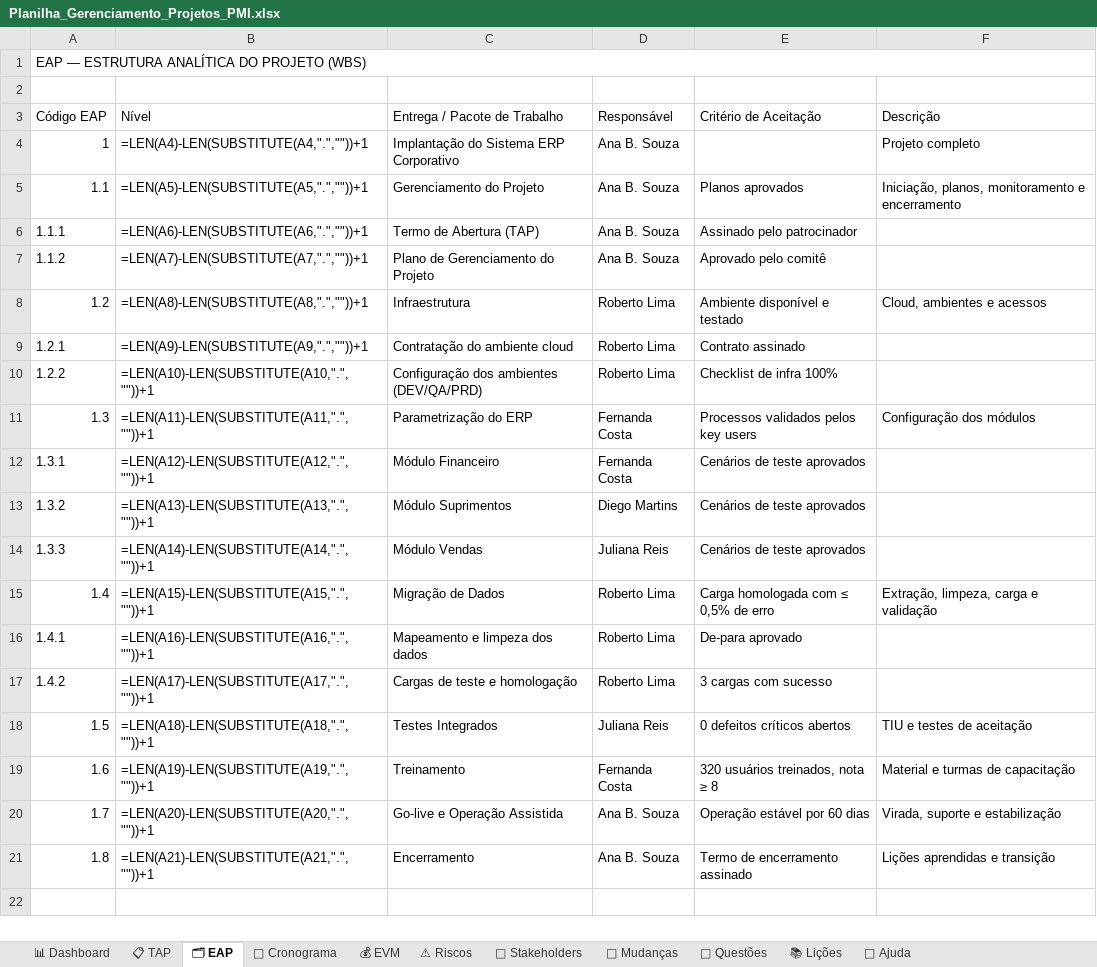
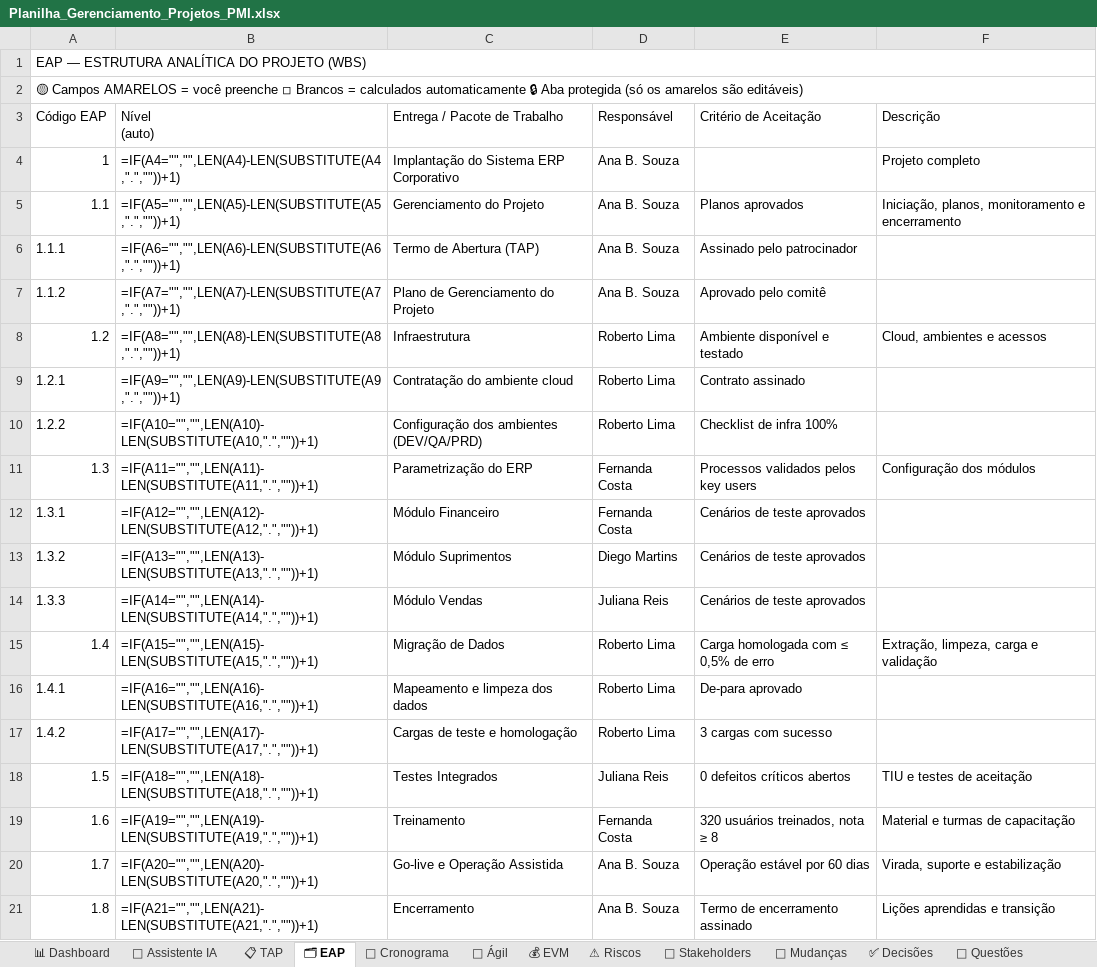
Before and after one commit to ahebeler1974/awesome-claude-skills, an Excel workbook: planilha-gerenciamento-projetos-pmi/Planilha_Gerenciamento_Projetos_PMI.xlsx, sheet 🗂 EAP, drawn as a sheet; values as stored, in another font and other column widths than the file's, no cell formats; formulas without a stored value are shown as written; ↵ is a line break in a cell; the diff names each change by its address in the sheet, - before the commit and + after, or states it on an @@ line.

```diff
--- a/planilha-gerenciamento-projetos-pmi/Planilha_Gerenciamento_Projetos_PMI.xlsx (sheet 🗂 EAP)
+++ b/planilha-gerenciamento-projetos-pmi/Planilha_Gerenciamento_Projetos_PMI.xlsx (sheet 🗂 EAP)
+sheet tab: 🤖 Assistente IA
+sheet tab: 🏃 Ágil
+sheet tab: ✅ Decisões
-A2 (Código EAP): (empty)
+A2 (Código EAP): 🟡 Campos AMARELOS = você preenche ◽ Brancos = calculados automaticamente 🔒 Aba protegida (só os amarelos são editáveis)
+A2:F2 merged
-B3: Nível
+B3: Nível ↵ (auto)
-B4 (Nível (auto)): =LEN(A4)-LEN(SUBSTITUTE(A4,".",""))+1
+B4 (Nível (auto)): =IF(A4="","",LEN(A4)-LEN(SUBSTITUTE(A4,".",""))+1)
-B5 (Nível (auto)): =LEN(A5)-LEN(SUBSTITUTE(A5,".",""))+1
+B5 (Nível (auto)): =IF(A5="","",LEN(A5)-LEN(SUBSTITUTE(A5,".",""))+1)
-B6 (Nível (auto)): =LEN(A6)-LEN(SUBSTITUTE(A6,".",""))+1
+B6 (Nível (auto)): =IF(A6="","",LEN(A6)-LEN(SUBSTITUTE(A6,".",""))+1)
-B7 (Nível (auto)): =LEN(A7)-LEN(SUBSTITUTE(A7,".",""))+1
+B7 (Nível (auto)): =IF(A7="","",LEN(A7)-LEN(SUBSTITUTE(A7,".",""))+1)
-B8 (Nível (auto)): =LEN(A8)-LEN(SUBSTITUTE(A8,".",""))+1
+B8 (Nível (auto)): =IF(A8="","",LEN(A8)-LEN(SUBSTITUTE(A8,".",""))+1)
-B9 (Nível (auto)): =LEN(A9)-LEN(SUBSTITUTE(A9,".",""))+1
+B9 (Nível (auto)): =IF(A9="","",LEN(A9)-LEN(SUBSTITUTE(A9,".",""))+1)
-B10 (Nível (auto)): =LEN(A10)-LEN(SUBSTITUTE(A10,".",""))+1
+B10 (Nível (auto)): =IF(A10="","",LEN(A10)-LEN(SUBSTITUTE(A10,".",""))+1)
-B11 (Nível (auto)): =LEN(A11)-LEN(SUBSTITUTE(A11,".",""))+1
+B11 (Nível (auto)): =IF(A11="","",LEN(A11)-LEN(SUBSTITUTE(A11,".",""))+1)
-B12 (Nível (auto)): =LEN(A12)-LEN(SUBSTITUTE(A12,".",""))+1
+B12 (Nível (auto)): =IF(A12="","",LEN(A12)-LEN(SUBSTITUTE(A12,".",""))+1)
-B13 (Nível (auto)): =LEN(A13)-LEN(SUBSTITUTE(A13,".",""))+1
+B13 (Nível (auto)): =IF(A13="","",LEN(A13)-LEN(SUBSTITUTE(A13,".",""))+1)
-B14 (Nível (auto)): =LEN(A14)-LEN(SUBSTITUTE(A14,".",""))+1
+B14 (Nível (auto)): =IF(A14="","",LEN(A14)-LEN(SUBSTITUTE(A14,".",""))+1)
-B15 (Nível (auto)): =LEN(A15)-LEN(SUBSTITUTE(A15,".",""))+1
+B15 (Nível (auto)): =IF(A15="","",LEN(A15)-LEN(SUBSTITUTE(A15,".",""))+1)
-B16 (Nível (auto)): =LEN(A16)-LEN(SUBSTITUTE(A16,".",""))+1
+B16 (Nível (auto)): =IF(A16="","",LEN(A16)-LEN(SUBSTITUTE(A16,".",""))+1)
-B17 (Nível (auto)): =LEN(A17)-LEN(SUBSTITUTE(A17,".",""))+1
+B17 (Nível (auto)): =IF(A17="","",LEN(A17)-LEN(SUBSTITUTE(A17,".",""))+1)
-B18 (Nível (auto)): =LEN(A18)-LEN(SUBSTITUTE(A18,".",""))+1
+B18 (Nível (auto)): =IF(A18="","",LEN(A18)-LEN(SUBSTITUTE(A18,".",""))+1)
-B19 (Nível (auto)): =LEN(A19)-LEN(SUBSTITUTE(A19,".",""))+1
+B19 (Nível (auto)): =IF(A19="","",LEN(A19)-LEN(SUBSTITUTE(A19,".",""))+1)
-B20 (Nível (auto)): =LEN(A20)-LEN(SUBSTITUTE(A20,".",""))+1
+B20 (Nível (auto)): =IF(A20="","",LEN(A20)-LEN(SUBSTITUTE(A20,".",""))+1)
-B21 (Nível (auto)): =LEN(A21)-LEN(SUBSTITUTE(A21,".",""))+1
+B21 (Nível (auto)): =IF(A21="","",LEN(A21)-LEN(SUBSTITUTE(A21,".",""))+1)
```
Also changed, not shown: sheet 📅 Cronograma, sheet ⚠ Riscos, sheet 👥 Stakeholders, sheet 🚧 Questões, sheet 📊 Dashboard, sheet 📚 Lições, 4 more sheets, cell formats, formulas that keep their value, charts or pictures, 2 other files.
